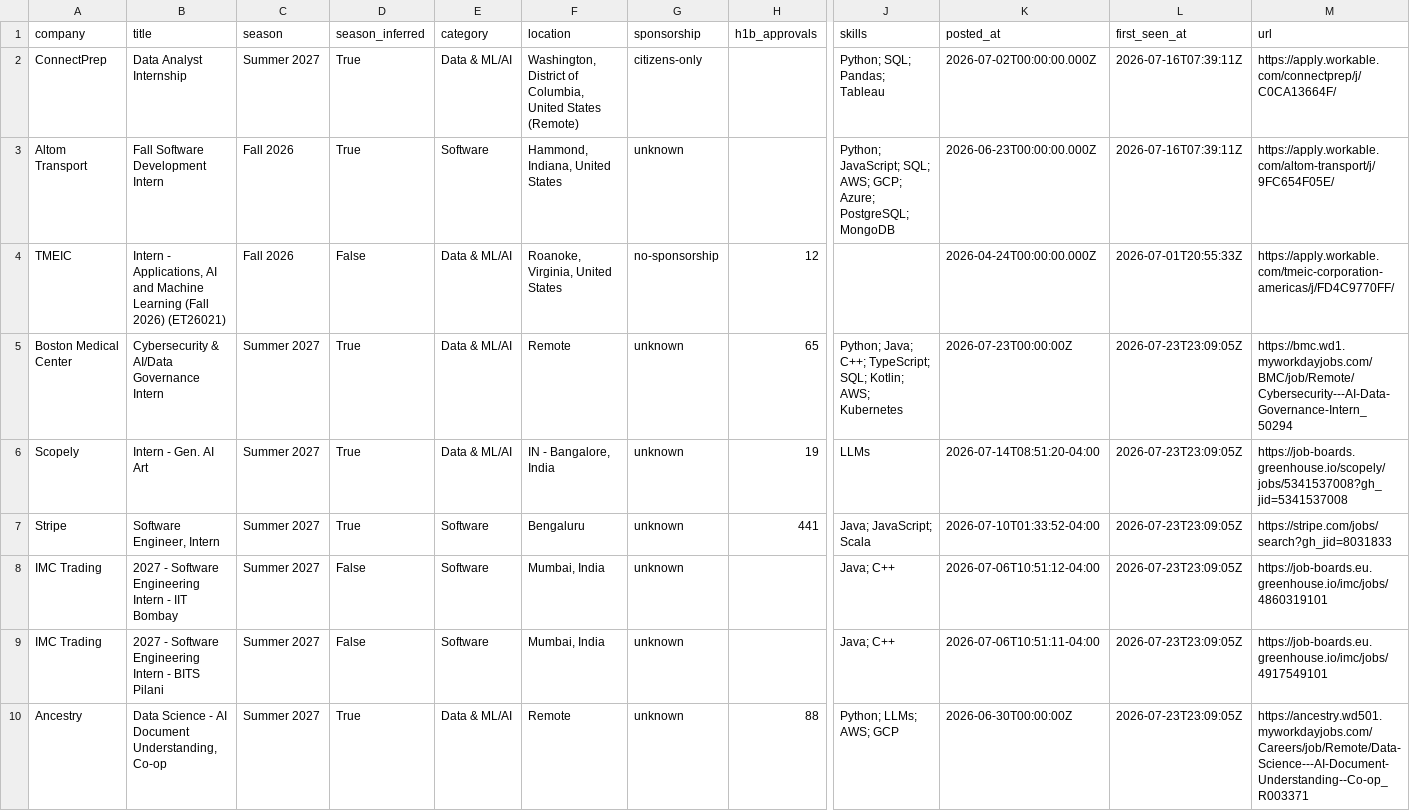
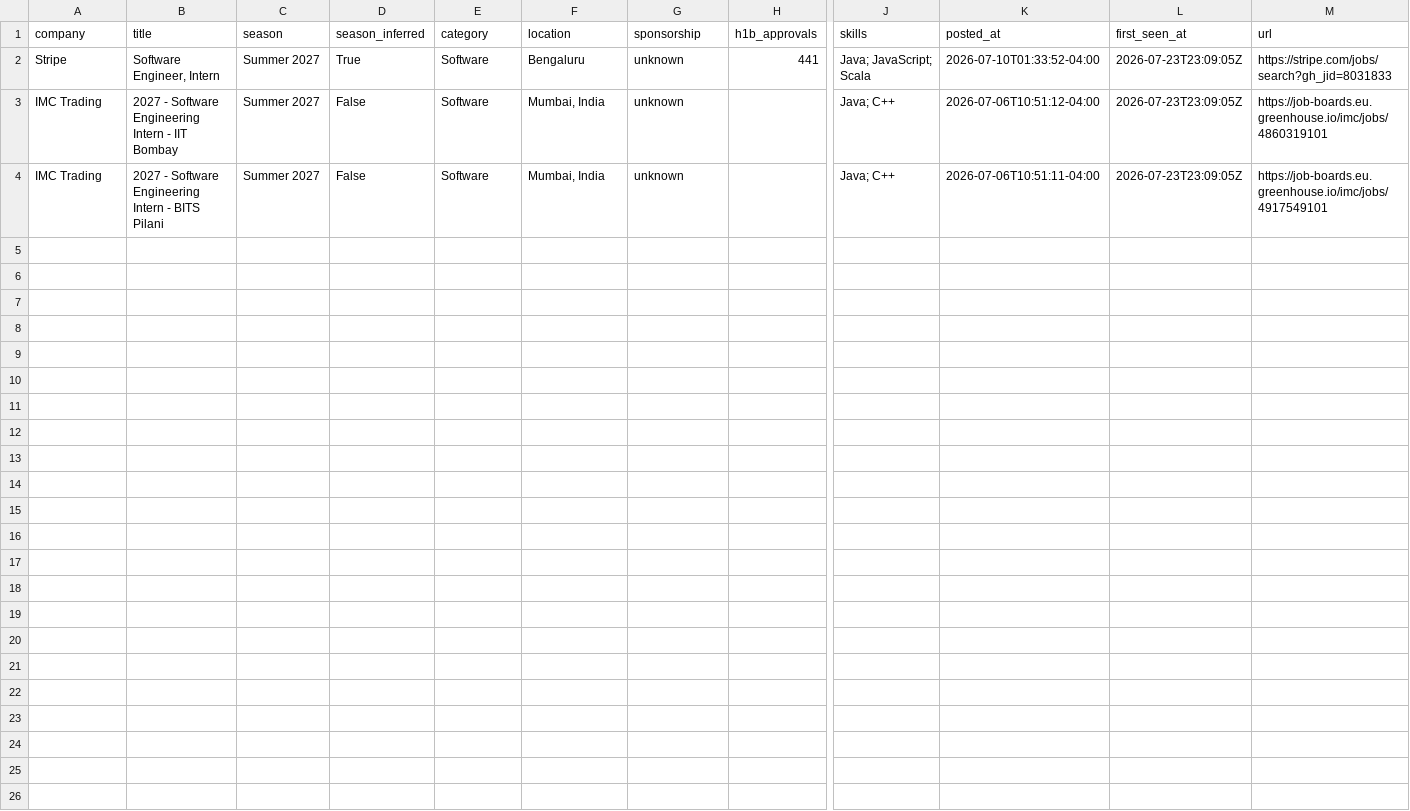
Before and after one commit to Rohan-droid7341/internship-engine-india, a CSV file: data/internships.csv, drawn as a sheet; only a part is shown, gaps mark what is left out; rows hold the shown columns only; the diff names each change by its address in the sheet, - before the commit and + after, or states it on an @@ line.

Commit message:
chore: Purge non-Indian companies and clean README

```diff
--- a/data/internships.csv
+++ b/data/internships.csv
-row 2: ConnectPrep | Data Analyst Internship | Summer 2027 | True | Data & ML/AI | Washington, District of Columbia, United States (Remote) | citizens-only |  | Python; SQL; Pandas; Tableau | 2026-07-02T00:00:00.000Z | 2026-07-16T07:39:11Z | https://apply.workable.com/connectprep/j/C0CA13664F/
-row 3: Altom Transport | Fall Software Development Intern | Fall 2026 | True | Software | Hammond, Indiana, United States | unknown |  | Python; JavaScript; SQL; AWS; GCP; Azure; PostgreSQL; MongoDB | 2026-06-23T00:00:00.000Z | 2026-07-16T07:39:11Z | https://apply.workable.com/altom-transport/j/9FC654F05E/
-row 4: TMEIC | Intern - Applications, AI and Machine Learning (Fall 2026) (ET26021) | Fall 2026 | False | Data & ML/AI | Roanoke, Virginia, United States | no-sponsorship | 12 |  | 2026-04-24T00:00:00.000Z | 2026-07-01T20:55:33Z | https://apply.workable.com/tmeic-corporation-americas/j/FD4C9770FF/
-row 5: Boston Medical Center | Cybersecurity & AI/Data Governance Intern | Summer 2027 | True | Data & ML/AI | Remote | unknown | 65 | Python; Java; C++; TypeScript; SQL; Kotlin; AWS; Kubernetes | 2026-07-23T00:00:00Z | 2026-07-23T23:09:05Z | https://bmc.wd1.myworkdayjobs.com/BMC/job/Remote/Cybersecurity---AI-Data-Governance-Intern_50294
-row 6: Scopely | Intern - Gen. AI Art | Summer 2027 | True | Data & ML/AI | IN - Bangalore, India | unknown | 19 | LLMs | 2026-07-14T08:51:20-04:00 | 2026-07-23T23:09:05Z | https://job-boards.greenhouse.io/scopely/jobs/5341537008?gh_jid=5341537008
-row 10: Ancestry | Data Science - AI Document Understanding, Co-op | Summer 2027 | True | Data & ML/AI | Remote | unknown | 88 | Python; LLMs; AWS; GCP | 2026-06-30T00:00:00Z | 2026-07-23T23:09:05Z | https://ancestry.wd501.myworkdayjobs.com/Careers/job/Remote/Data-Science---AI-Document-Understanding--Co-op_R003371
```
Also changed, not shown: 15 other files.
